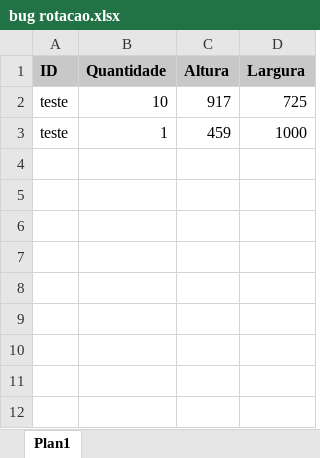
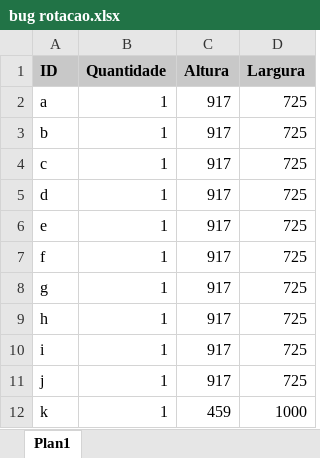
Before and after one commit to josvaldo2021/sheet-optimizer-pro, an Excel workbook: bug rotacao.xlsx, sheet Plan1, drawn as a sheet; values as stored, in another font and other column widths than the file's, no borders; addresses are those after the commit; the diff names each change by its address in the sheet, - before the commit and + after, or states it on an @@ line.

```diff
--- a/bug rotacao.xlsx (sheet Plan1)
+++ b/bug rotacao.xlsx (sheet Plan1)
+row 2: a | 1 | 917 | 725
+row 3: b | 1 | 917 | 725
+row 4: c | 1 | 917 | 725
+row 5: d | 1 | 917 | 725
-A6 (ID): teste
+A6 (ID): e
-B6 (Quantidade): 10
+B6 (Quantidade): 1
+row 7: f | 1 | 917 | 725
+row 8: g | 1 | 917 | 725
+row 9: h | 1 | 917 | 725
+row 10: i | 1 | 917 | 725
+row 11: j | 1 | 917 | 725
-A12 (ID): teste
+A12 (ID): k
```
Also changed, not shown: 4 other files.
